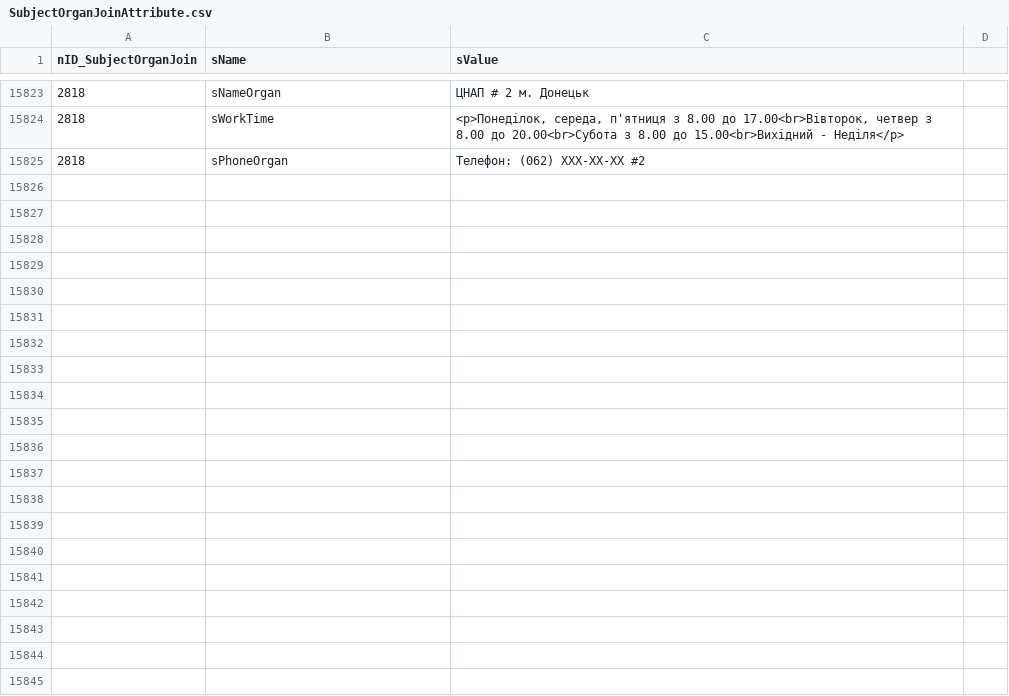
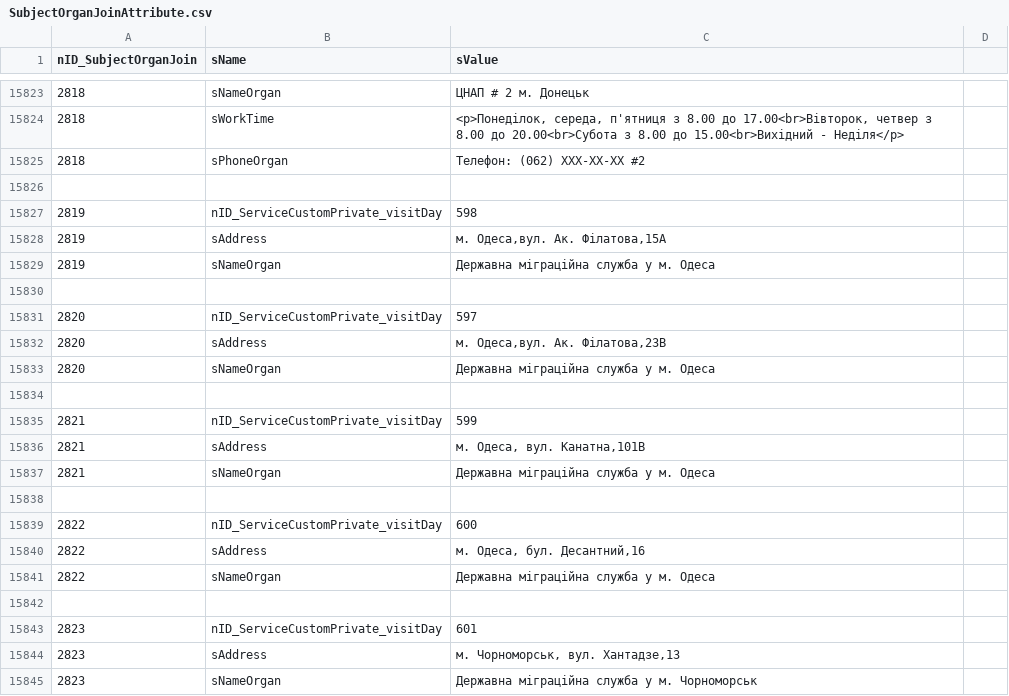
Before and after one commit to iGov-UA/i, a CSV file: wf-central/src/main/resources/data/SubjectOrganJoinAttribute.csv, drawn as a sheet; only a part is shown, gaps mark what is left out.

```diff
--- a/wf-central/src/main/resources/data/SubjectOrganJoinAttribute.csv
+++ b/wf-central/src/main/resources/data/SubjectOrganJoinAttribute.csv
@@ -15825 +15825,21 @@ nID_SubjectOrganJoin;sName;sValue
 2818;sPhoneOrgan;Телефон: (062) ХХХ-ХХ-ХХ #2
+
+2819;nID_ServiceCustomPrivate_visitDay;598
+2819;sAddress;м. Одеса,вул. Ак. Філатова,15А
+2819;sNameOrgan;Державна міграційна служба у м. Одеса
+
+2820;nID_ServiceCustomPrivate_visitDay;597
+2820;sAddress;м. Одеса,вул. Ак. Філатова,23В
+2820;sNameOrgan;Державна міграційна служба у м. Одеса
+
+2821;nID_ServiceCustomPrivate_visitDay;599
+2821;sAddress;м. Одеса, вул. Канатна,101В
+2821;sNameOrgan;Державна міграційна служба у м. Одеса
+
+2822;nID_ServiceCustomPrivate_visitDay;600
+2822;sAddress;м. Одеса, бул. Десантний,16
+2822;sNameOrgan;Державна міграційна служба у м. Одеса
+
+2823;nID_ServiceCustomPrivate_visitDay;601
+2823;sAddress;м. Чорноморськ, вул. Хантадзе,13
+2823;sNameOrgan;Державна міграційна служба у м. Чорноморськ
```
Also changed, not shown: wf-central/src/main/resources/data/ServiceData.csv, wf-central/src/main/resources/data/SubjectOrganJoin.csv.
